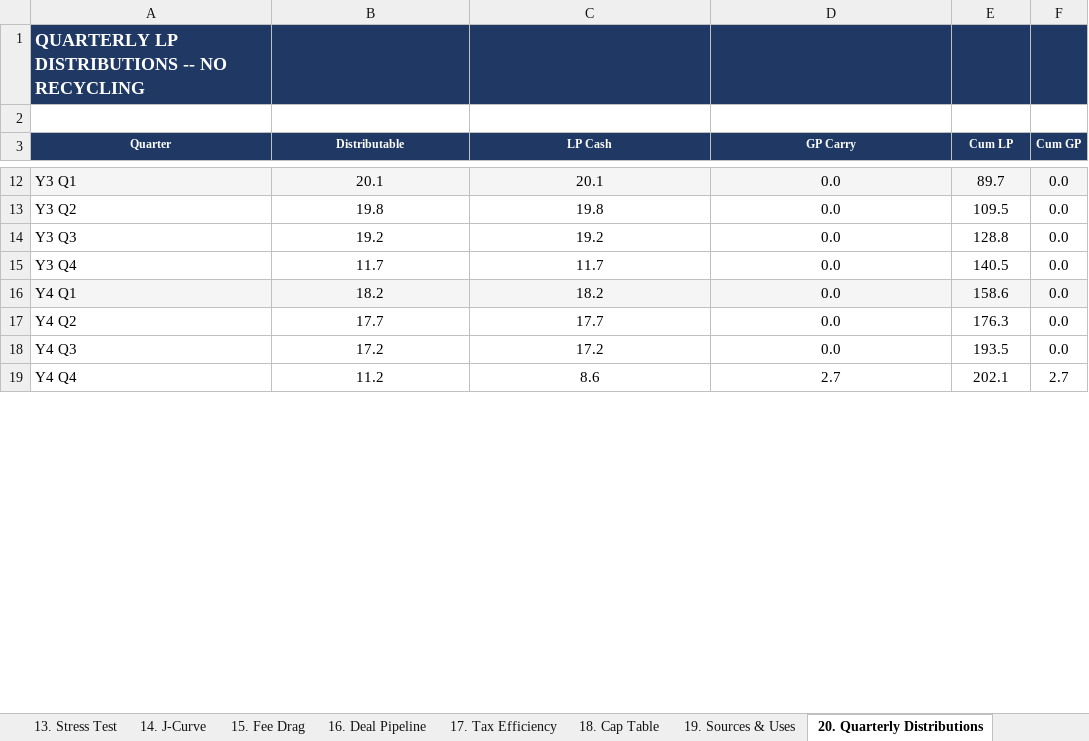
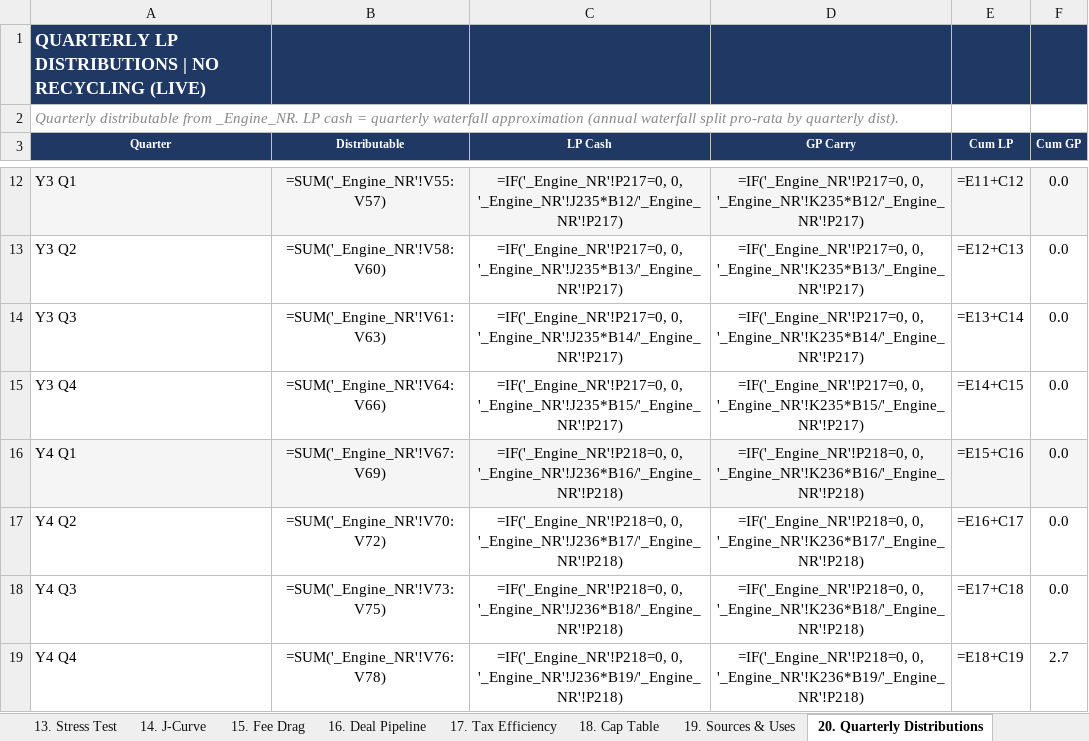
Before and after one commit to k-slow/hello-world, an Excel workbook: Press_Model_v2.xlsx, sheet 20. Quarterly Distributions, drawn as a sheet; only a part is shown, gaps mark what is left out; values as stored, in another font and other column widths than the file's, no borders; formulas without a stored value are shown as written; the diff covers the shown part only; the diff names each change by its address in the sheet, - before the commit and + after, or states it on an @@ line.

```diff
--- a/Press_Model_v2.xlsx (sheet 20. Quarterly Distributions)
+++ b/Press_Model_v2.xlsx (sheet 20. Quarterly Distributions)
-A1 (Quarter): QUARTERLY LP DISTRIBUTIONS -- NO RECYCLING
+A1 (Quarter): QUARTERLY LP DISTRIBUTIONS | NO RECYCLING (LIVE)
-A2 (Quarter): (empty)
+A2 (Quarter): Quarterly distributable from _Engine_NR. LP cash = quarterly waterfall approximation (annual waterfall split pro-rata by quarterly dist).
-B12 (Distributable): 20.1
+B12 (Distributable): =SUM('_Engine_NR'!V55:V57)
-C12 (LP Cash): 20.1
+C12 (LP Cash): =IF('_Engine_NR'!P217=0, 0, '_Engine_NR'!J235*B12/'_Engine_NR'!P217)
-D12 (GP Carry): 0.0
+D12 (GP Carry): =IF('_Engine_NR'!P217=0, 0, '_Engine_NR'!K235*B12/'_Engine_NR'!P217)
-E12 (Cum LP): 89.7
+E12 (Cum LP): =E11+C12
-B13 (Distributable): 19.8
+B13 (Distributable): =SUM('_Engine_NR'!V58:V60)
-C13 (LP Cash): 19.8
+C13 (LP Cash): =IF('_Engine_NR'!P217=0, 0, '_Engine_NR'!J235*B13/'_Engine_NR'!P217)
-D13 (GP Carry): 0.0
+D13 (GP Carry): =IF('_Engine_NR'!P217=0, 0, '_Engine_NR'!K235*B13/'_Engine_NR'!P217)
-E13 (Cum LP): 109.5
+E13 (Cum LP): =E12+C13
-B14 (Distributable): 19.2
+B14 (Distributable): =SUM('_Engine_NR'!V61:V63)
-C14 (LP Cash): 19.2
+C14 (LP Cash): =IF('_Engine_NR'!P217=0, 0, '_Engine_NR'!J235*B14/'_Engine_NR'!P217)
-D14 (GP Carry): 0.0
+D14 (GP Carry): =IF('_Engine_NR'!P217=0, 0, '_Engine_NR'!K235*B14/'_Engine_NR'!P217)
-E14 (Cum LP): 128.8
+E14 (Cum LP): =E13+C14
-B15 (Distributable): 11.7
+B15 (Distributable): =SUM('_Engine_NR'!V64:V66)
-C15 (LP Cash): 11.7
+C15 (LP Cash): =IF('_Engine_NR'!P217=0, 0, '_Engine_NR'!J235*B15/'_Engine_NR'!P217)
-D15 (GP Carry): 0.0
+D15 (GP Carry): =IF('_Engine_NR'!P217=0, 0, '_Engine_NR'!K235*B15/'_Engine_NR'!P217)
-E15 (Cum LP): 140.5
+E15 (Cum LP): =E14+C15
-B16 (Distributable): 18.2
+B16 (Distributable): =SUM('_Engine_NR'!V67:V69)
-C16 (LP Cash): 18.2
+C16 (LP Cash): =IF('_Engine_NR'!P218=0, 0, '_Engine_NR'!J236*B16/'_Engine_NR'!P218)
-D16 (GP Carry): 0.0
+D16 (GP Carry): =IF('_Engine_NR'!P218=0, 0, '_Engine_NR'!K236*B16/'_Engine_NR'!P218)
-E16 (Cum LP): 158.6
+E16 (Cum LP): =E15+C16
-B17 (Distributable): 17.7
+B17 (Distributable): =SUM('_Engine_NR'!V70:V72)
-C17 (LP Cash): 17.7
+C17 (LP Cash): =IF('_Engine_NR'!P218=0, 0, '_Engine_NR'!J236*B17/'_Engine_NR'!P218)
-D17 (GP Carry): 0.0
+D17 (GP Carry): =IF('_Engine_NR'!P218=0, 0, '_Engine_NR'!K236*B17/'_Engine_NR'!P218)
-E17 (Cum LP): 176.3
+E17 (Cum LP): =E16+C17
-B18 (Distributable): 17.2
+B18 (Distributable): =SUM('_Engine_NR'!V73:V75)
-C18 (LP Cash): 17.2
+C18 (LP Cash): =IF('_Engine_NR'!P218=0, 0, '_Engine_NR'!J236*B18/'_Engine_NR'!P218)
-D18 (GP Carry): 0.0
+D18 (GP Carry): =IF('_Engine_NR'!P218=0, 0, '_Engine_NR'!K236*B18/'_Engine_NR'!P218)
-E18 (Cum LP): 193.5
+E18 (Cum LP): =E17+C18
-B19 (Distributable): 11.2
+B19 (Distributable): =SUM('_Engine_NR'!V76:V78)
-C19 (LP Cash): 8.6
+C19 (LP Cash): =IF('_Engine_NR'!P218=0, 0, '_Engine_NR'!J236*B19/'_Engine_NR'!P218)
-D19 (GP Carry): 2.7
+D19 (GP Carry): =IF('_Engine_NR'!P218=0, 0, '_Engine_NR'!K236*B19/'_Engine_NR'!P218)
-E19 (Cum LP): 202.1
+E19 (Cum LP): =E18+C19
```
Also changed, not shown: 208 edited cells elsewhere in this sheet, sheet 4c. Monthly P&L (No Recycle), sheet 4d. Monthly P&L (Recycle), sheet 4f. Quarterly P&L (Recycle), sheet 4e. Quarterly P&L (No Recycle).
